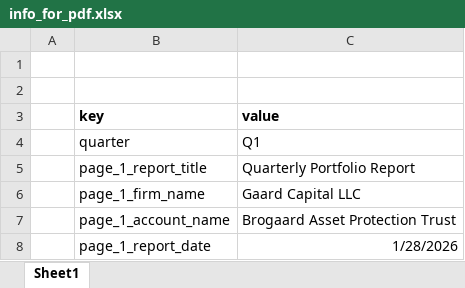
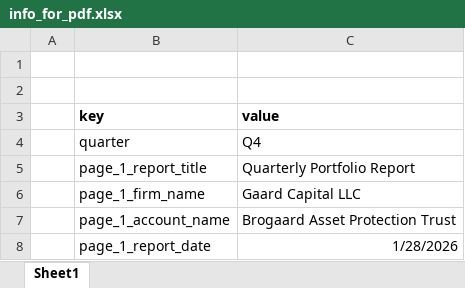
Before and after one commit to mmoneymike/Gaard-Reporting-System, an Excel workbook: data/info_for_pdf.xlsx, sheet Sheet1, drawn as a sheet; only a part is shown; values as stored, in another font and other column widths than the file's, no borders; the diff names each change by its address in the sheet, - before the commit and + after, or states it on an @@ line.

```diff
--- a/data/info_for_pdf.xlsx (sheet Sheet1)
+++ b/data/info_for_pdf.xlsx (sheet Sheet1)
-C4 (value): Q1
+C4 (value): Q4
```
Also changed, not shown: 3 other files.
